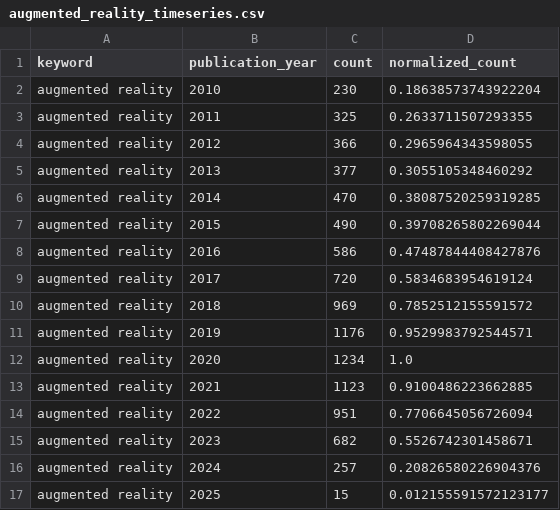
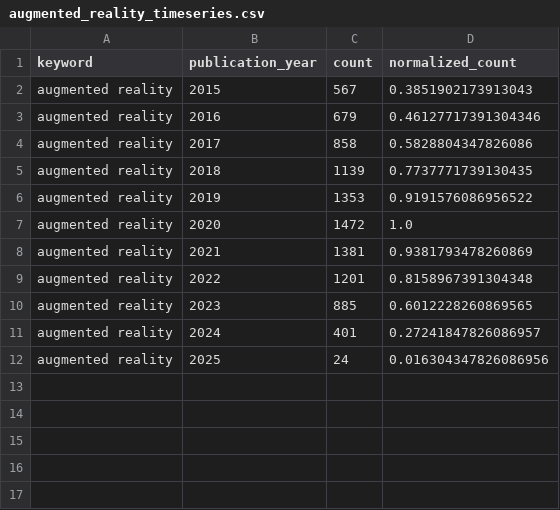
Before and after one commit to jkoz66/temporal_trends_IT, a CSV file: data/data_openalex/timeseries/augmented_reality_timeseries.csv, drawn as a sheet.

```diff
--- a/data/data_openalex/timeseries/augmented_reality_timeseries.csv
+++ b/data/data_openalex/timeseries/augmented_reality_timeseries.csv
@@ -1,17 +1,12 @@
 keyword,publication_year,count,normalized_count
-augmented reality,2010,230,0.18638573743922204
-augmented reality,2011,325,0.2633711507293355
-augmented reality,2012,366,0.2965964343598055
-augmented reality,2013,377,0.3055105348460292
-augmented reality,2014,470,0.38087520259319285
-augmented reality,2015,490,0.39708265802269044
-augmented reality,2016,586,0.47487844408427876
-augmented reality,2017,720,0.5834683954619124
-augmented reality,2018,969,0.7852512155591572
-augmented reality,2019,1176,0.9529983792544571
-augmented reality,2020,1234,1.0
-augmented reality,2021,1123,0.9100486223662885
-augmented reality,2022,951,0.7706645056726094
-augmented reality,2023,682,0.5526742301458671
-augmented reality,2024,257,0.20826580226904376
-augmented reality,2025,15,0.012155591572123177
+augmented reality,2015,567,0.3851902173913043
+augmented reality,2016,679,0.46127717391304346
+augmented reality,2017,858,0.5828804347826086
+augmented reality,2018,1139,0.7737771739130435
+augmented reality,2019,1353,0.9191576086956522
+augmented reality,2020,1472,1.0
+augmented reality,2021,1381,0.9381793478260869
+augmented reality,2022,1201,0.8158967391304348
+augmented reality,2023,885,0.6012228260869565
+augmented reality,2024,401,0.27241847826086957
+augmented reality,2025,24,0.016304347826086956
```
Also changed, not shown: data/data_openalex/annotation/annotation_titles_labelstudio.csv, data/data_openalex/timeseries/all_keywords_timeseries.csv, 32 other files.
